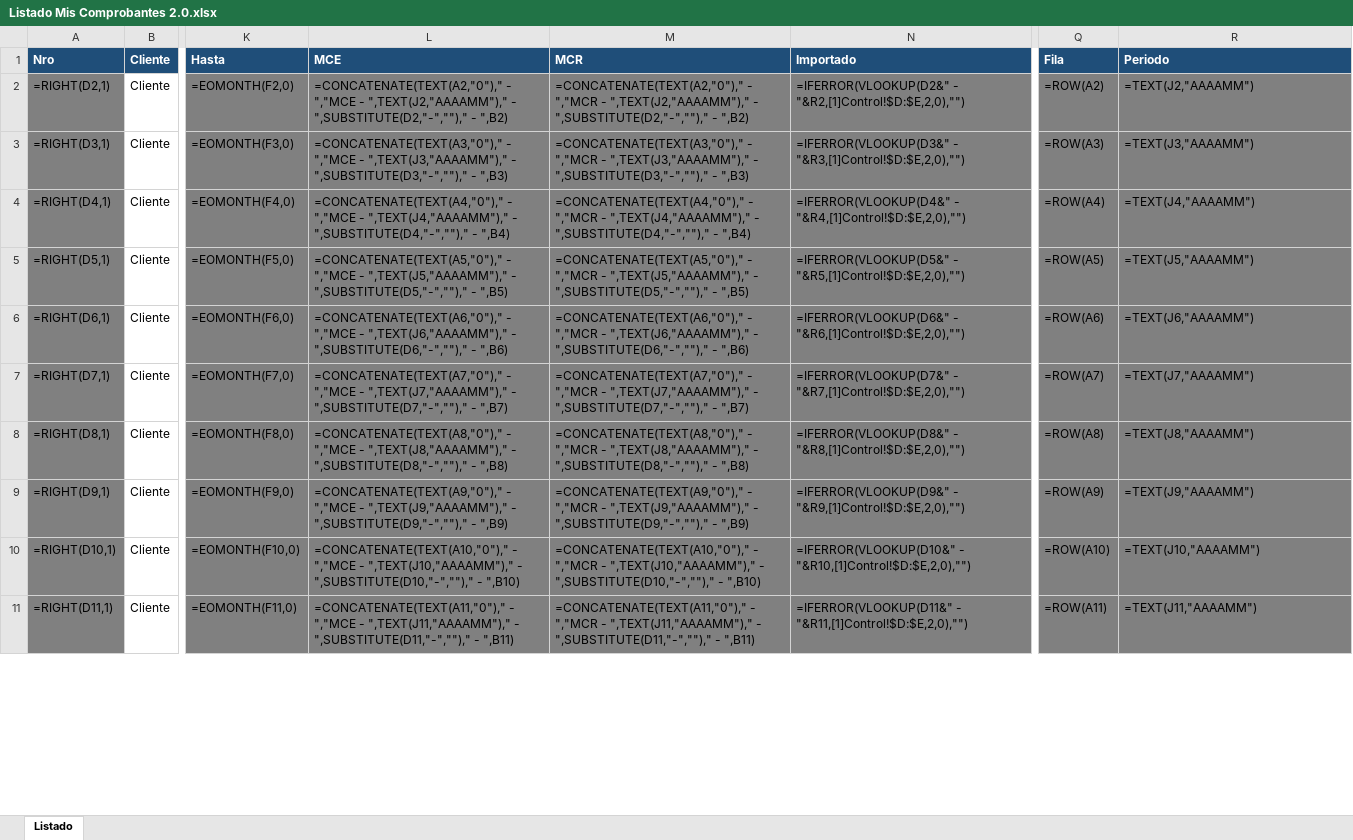
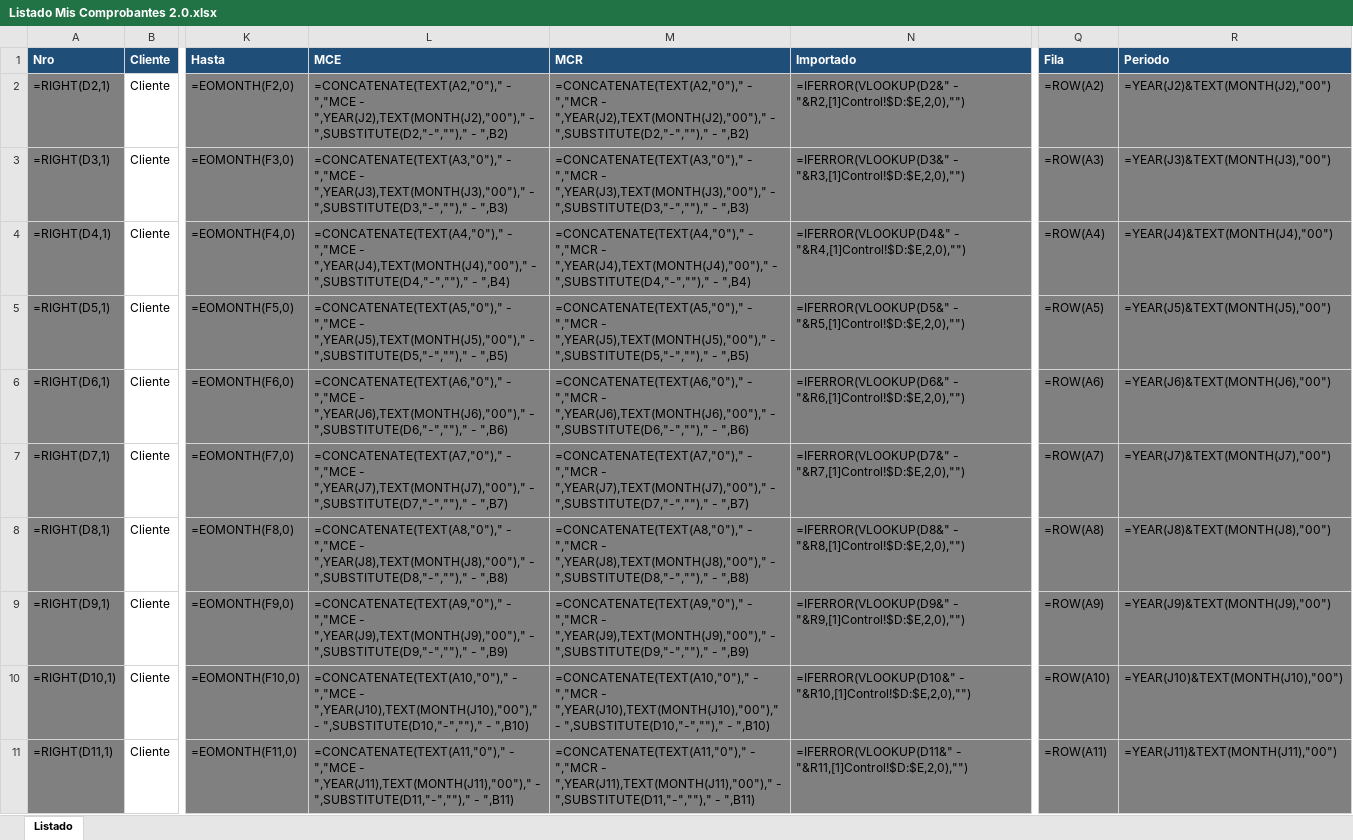
Before and after one commit to abustosp/Descarga_MC_AFIP, an Excel workbook: Listado Mis Comprobantes 2.0.xlsx, sheet Listado, drawn as a sheet; only a part is shown, gaps mark what is left out; values as stored, in another font and other column widths than the file's, no borders; formulas are shown in place of their values; the diff covers the shown part only; the diff names each change by its address in the sheet, - before the commit and + after, or states it on an @@ line.

Commit message:
Fix AAAA to match any local region of excel

```diff
--- a/Listado Mis Comprobantes 2.0.xlsx (sheet Listado)
+++ b/Listado Mis Comprobantes 2.0.xlsx (sheet Listado)
-L2 (MCE): …","MCE - ",TEXT(J2,"AAAAMM")," - ",SUBSTITUTE(D2,"-",""),"…
+L2 (MCE): …","MCE - ",YEAR(J2),TEXT(MONTH(J2),"00")," - ",SUBSTITUTE(D2,"-",""),"…
-M2 (MCR): …","MCR - ",TEXT(J2,"AAAAMM")," - ",SUBSTITUTE(D2,"-",""),"…
+M2 (MCR): …","MCR - ",YEAR(J2),TEXT(MONTH(J2),"00")," - ",SUBSTITUTE(D2,"-",""),"…
-R2 (Periodo): =TEXT(J2,"AAAAMM")
+R2 (Periodo): =YEAR(J2)&TEXT(MONTH(J2),"00")
-L3 (MCE): …","MCE - ",TEXT(J3,"AAAAMM")," - ",SUBSTITUTE(D3,"-",""),"…
+L3 (MCE): …","MCE - ",YEAR(J3),TEXT(MONTH(J3),"00")," - ",SUBSTITUTE(D3,"-",""),"…
-M3 (MCR): …","MCR - ",TEXT(J3,"AAAAMM")," - ",SUBSTITUTE(D3,"-",""),"…
+M3 (MCR): …","MCR - ",YEAR(J3),TEXT(MONTH(J3),"00")," - ",SUBSTITUTE(D3,"-",""),"…
-R3 (Periodo): =TEXT(J3,"AAAAMM")
+R3 (Periodo): =YEAR(J3)&TEXT(MONTH(J3),"00")
-L4 (MCE): …","MCE - ",TEXT(J4,"AAAAMM")," - ",SUBSTITUTE(D4,"-",""),"…
+L4 (MCE): …","MCE - ",YEAR(J4),TEXT(MONTH(J4),"00")," - ",SUBSTITUTE(D4,"-",""),"…
-M4 (MCR): …","MCR - ",TEXT(J4,"AAAAMM")," - ",SUBSTITUTE(D4,"-",""),"…
+M4 (MCR): …","MCR - ",YEAR(J4),TEXT(MONTH(J4),"00")," - ",SUBSTITUTE(D4,"-",""),"…
-R4 (Periodo): =TEXT(J4,"AAAAMM")
+R4 (Periodo): =YEAR(J4)&TEXT(MONTH(J4),"00")
-L5 (MCE): …","MCE - ",TEXT(J5,"AAAAMM")," - ",SUBSTITUTE(D5,"-",""),"…
+L5 (MCE): …","MCE - ",YEAR(J5),TEXT(MONTH(J5),"00")," - ",SUBSTITUTE(D5,"-",""),"…
-M5 (MCR): …","MCR - ",TEXT(J5,"AAAAMM")," - ",SUBSTITUTE(D5,"-",""),"…
+M5 (MCR): …","MCR - ",YEAR(J5),TEXT(MONTH(J5),"00")," - ",SUBSTITUTE(D5,"-",""),"…
-R5 (Periodo): =TEXT(J5,"AAAAMM")
+R5 (Periodo): =YEAR(J5)&TEXT(MONTH(J5),"00")
-L6 (MCE): …","MCE - ",TEXT(J6,"AAAAMM")," - ",SUBSTITUTE(D6,"-",""),"…
+L6 (MCE): …","MCE - ",YEAR(J6),TEXT(MONTH(J6),"00")," - ",SUBSTITUTE(D6,"-",""),"…
-M6 (MCR): …","MCR - ",TEXT(J6,"AAAAMM")," - ",SUBSTITUTE(D6,"-",""),"…
+M6 (MCR): …","MCR - ",YEAR(J6),TEXT(MONTH(J6),"00")," - ",SUBSTITUTE(D6,"-",""),"…
-R6 (Periodo): =TEXT(J6,"AAAAMM")
+R6 (Periodo): =YEAR(J6)&TEXT(MONTH(J6),"00")
-L7 (MCE): …","MCE - ",TEXT(J7,"AAAAMM")," - ",SUBSTITUTE(D7,"-",""),"…
+L7 (MCE): …","MCE - ",YEAR(J7),TEXT(MONTH(J7),"00")," - ",SUBSTITUTE(D7,"-",""),"…
-M7 (MCR): …","MCR - ",TEXT(J7,"AAAAMM")," - ",SUBSTITUTE(D7,"-",""),"…
+M7 (MCR): …","MCR - ",YEAR(J7),TEXT(MONTH(J7),"00")," - ",SUBSTITUTE(D7,"-",""),"…
-R7 (Periodo): =TEXT(J7,"AAAAMM")
+R7 (Periodo): =YEAR(J7)&TEXT(MONTH(J7),"00")
-L8 (MCE): …","MCE - ",TEXT(J8,"AAAAMM")," - ",SUBSTITUTE(D8,"-",""),"…
+L8 (MCE): …","MCE - ",YEAR(J8),TEXT(MONTH(J8),"00")," - ",SUBSTITUTE(D8,"-",""),"…
-M8 (MCR): …","MCR - ",TEXT(J8,"AAAAMM")," - ",SUBSTITUTE(D8,"-",""),"…
+M8 (MCR): …","MCR - ",YEAR(J8),TEXT(MONTH(J8),"00")," - ",SUBSTITUTE(D8,"-",""),"…
-R8 (Periodo): =TEXT(J8,"AAAAMM")
+R8 (Periodo): =YEAR(J8)&TEXT(MONTH(J8),"00")
-L9 (MCE): …","MCE - ",TEXT(J9,"AAAAMM")," - ",SUBSTITUTE(D9,"-",""),"…
+L9 (MCE): …","MCE - ",YEAR(J9),TEXT(MONTH(J9),"00")," - ",SUBSTITUTE(D9,"-",""),"…
-M9 (MCR): …","MCR - ",TEXT(J9,"AAAAMM")," - ",SUBSTITUTE(D9,"-",""),"…
+M9 (MCR): …","MCR - ",YEAR(J9),TEXT(MONTH(J9),"00")," - ",SUBSTITUTE(D9,"-",""),"…
-R9 (Periodo): =TEXT(J9,"AAAAMM")
+R9 (Periodo): =YEAR(J9)&TEXT(MONTH(J9),"00")
-L10 (MCE): …","MCE - ",TEXT(J10,"AAAAMM")," - ",SUBSTITUTE(D10,"-",""),"…
+L10 (MCE): …","MCE - ",YEAR(J10),TEXT(MONTH(J10),"00")," - ",SUBSTITUTE(D10,"-",""),"…
-M10 (MCR): …","MCR - ",TEXT(J10,"AAAAMM")," - ",SUBSTITUTE(D10,"-",""),"…
+M10 (MCR): …","MCR - ",YEAR(J10),TEXT(MONTH(J10),"00")," - ",SUBSTITUTE(D10,"-",""),"…
-R10 (Periodo): =TEXT(J10,"AAAAMM")
+R10 (Periodo): =YEAR(J10)&TEXT(MONTH(J10),"00")
-L11 (MCE): …","MCE - ",TEXT(J11,"AAAAMM")," - ",SUBSTITUTE(D11,"-",""),"…
+L11 (MCE): …","MCE - ",YEAR(J11),TEXT(MONTH(J11),"00")," - ",SUBSTITUTE(D11,"-",""),"…
-M11 (MCR): …","MCR - ",TEXT(J11,"AAAAMM")," - ",SUBSTITUTE(D11,"-",""),"…
+M11 (MCR): …","MCR - ",YEAR(J11),TEXT(MONTH(J11),"00")," - ",SUBSTITUTE(D11,"-",""),"…
-R11 (Periodo): =TEXT(J11,"AAAAMM")
+R11 (Periodo): =YEAR(J11)&TEXT(MONTH(J11),"00")
```
Also changed, not shown: 174 edited cells elsewhere in this sheet.
